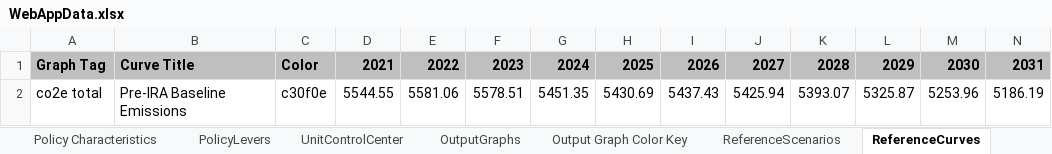
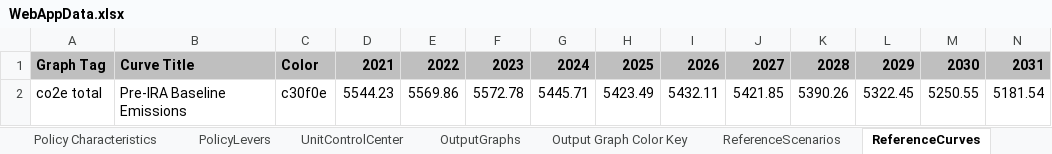
Before and after one commit to EnergyInnovation/eps-us, an Excel workbook: WebAppData.xlsx, sheet ReferenceCurves, drawn as a sheet; only a part is shown; values as stored, in another font and other column widths than the file's, no borders; removed rows and columns are numbered as before the commit, all else as after; rows hold the shown columns only; the diff names each change by its address in the sheet, - before the commit and + after, or states it on an @@ line.

Commit message:
Corrections to reference curve values

```diff
--- a/WebAppData.xlsx (sheet ReferenceCurves)
+++ b/WebAppData.xlsx (sheet ReferenceCurves)
-row 2: co2e total | Pre-IRA Baseline Emissions | c30f0e | 5544.55 | 5581.06 | 5578.51 | 5451.35 | 5430.69 | 5437.43 | 5425.94 | 5393.07 | 5325.87 | 5253.96 | 5186.19
+row 2: co2e total | Pre-IRA Baseline Emissions | c30f0e | 5544.23 | 5569.86 | 5572.78 | 5445.71 | 5423.49 | 5432.11 | 5421.85 | 5390.26 | 5322.45 | 5250.55 | 5181.54
```
